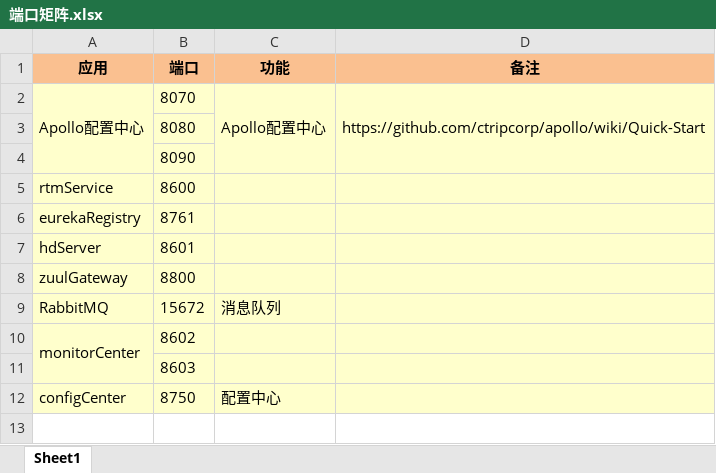
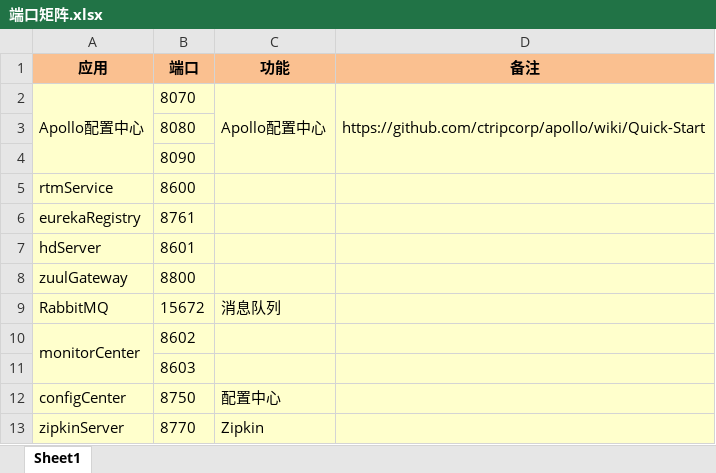
Before and after one commit to lennon0829/mySpringCloud, an Excel workbook: spring-cloud/端口矩阵.xlsx, sheet Sheet1, drawn as a sheet; values as stored, in another font and other column widths than the file's, no borders; the diff names each change by its address in the sheet, - before the commit and + after, or states it on an @@ line.

```diff
--- a/spring-cloud/端口矩阵.xlsx (sheet Sheet1)
+++ b/spring-cloud/端口矩阵.xlsx (sheet Sheet1)
+row 13: zipkinServer | 8770 | Zipkin
```
Also changed, not shown: 59 other files.
